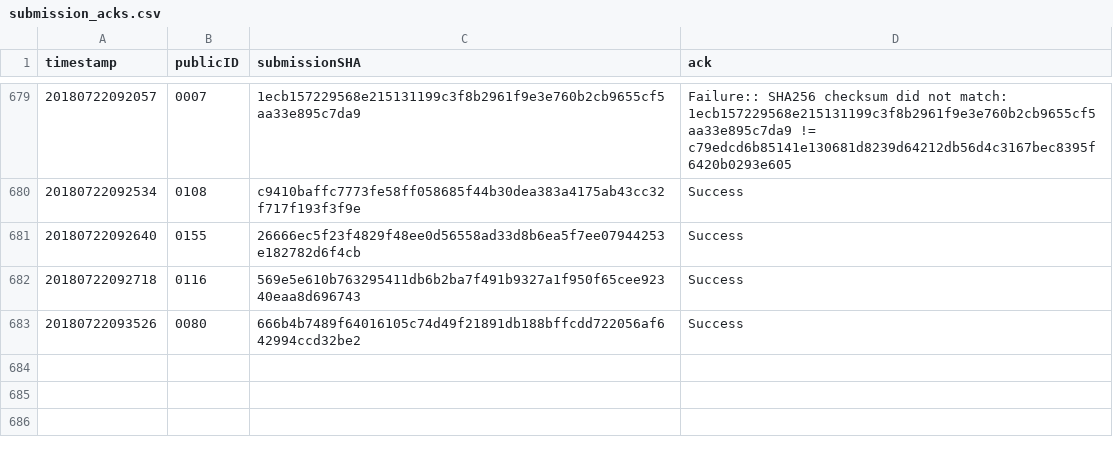
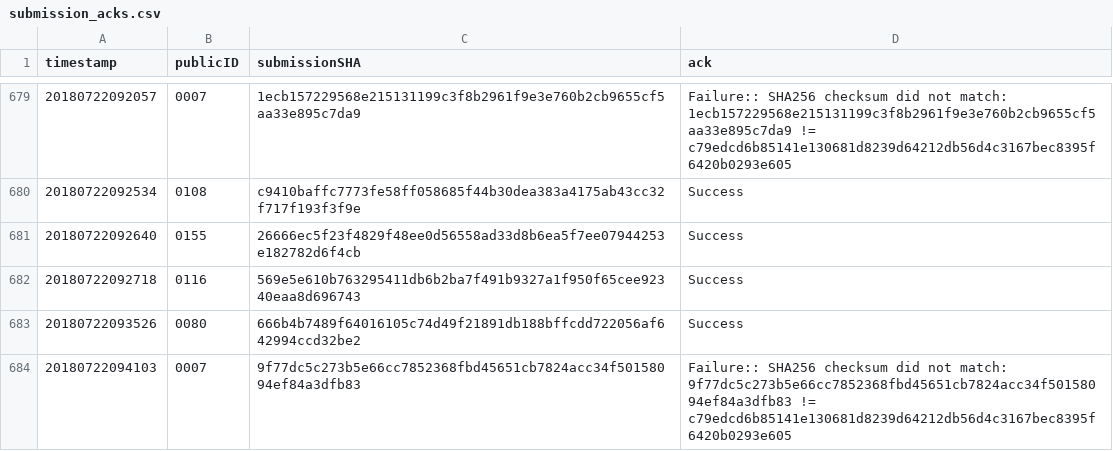
Before and after one commit to icfpcontest2018/icfpcontest2018.github.io, a CSV file: _data/submission_acks.csv, drawn as a sheet; only a part is shown, gaps mark what is left out.

Commit message:
Update submission_acks.

```diff
--- a/_data/submission_acks.csv
+++ b/_data/submission_acks.csv
@@ -683 +683,2 @@ timestamp,publicID,submissionSHA,ack
 20180722093526,0080,666b4b7489f64016105c74d49f21891db188bffcdd722056af642994ccd32be2,"Success"
+20180722094103,0007,9f77dc5c273b5e66cc7852368fbd45651cb7824acc34f50158094ef84a3dfb83,"Failure:: SHA256 checksum did not match: 9f77dc5c273b5e66cc7852368fbd45651cb7824acc34f50158094ef84a3dfb83 != c79edcd6b85141e130681d8239d64212db56d4c3167bec8395f6420b0293e605"
```
